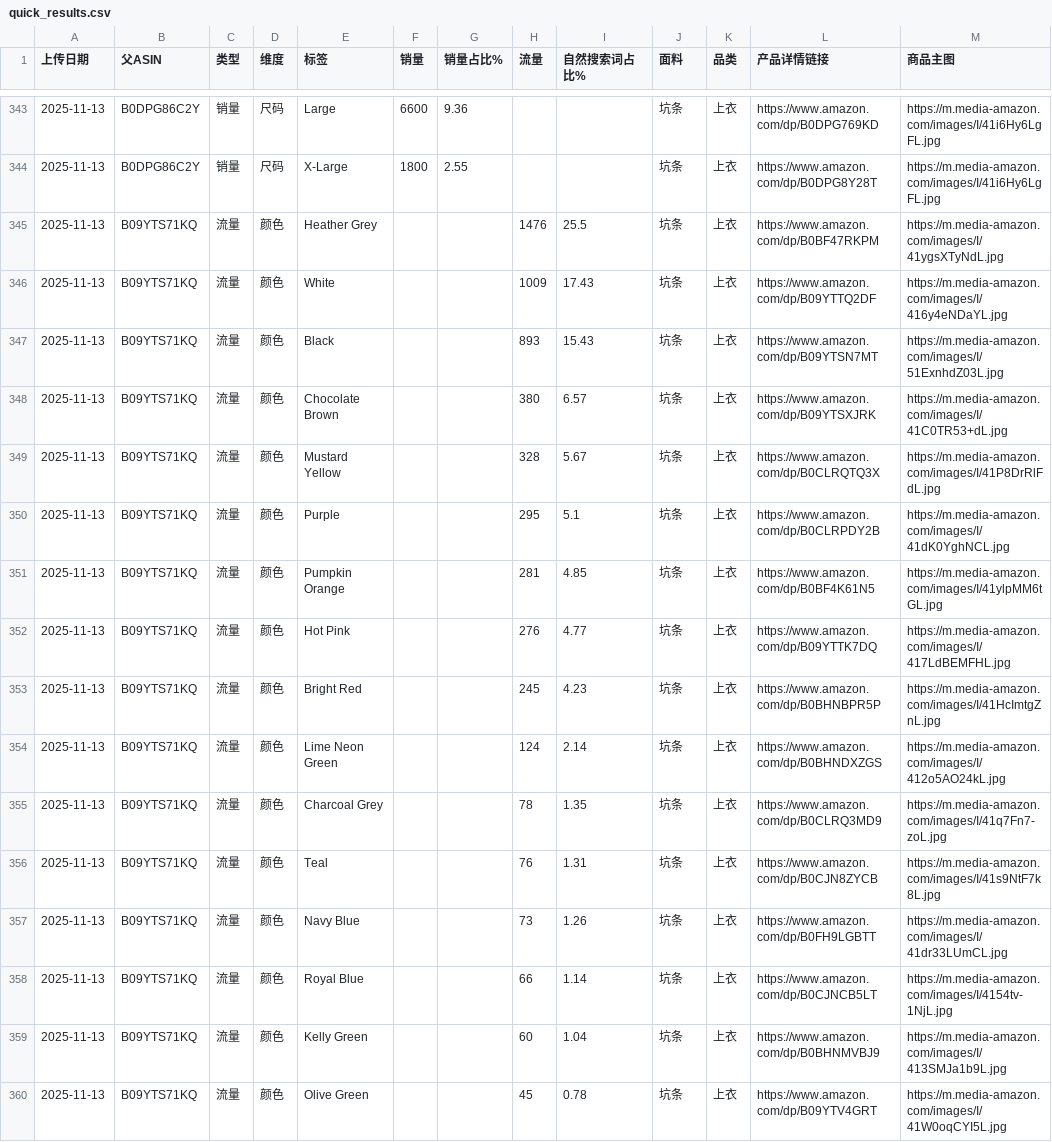
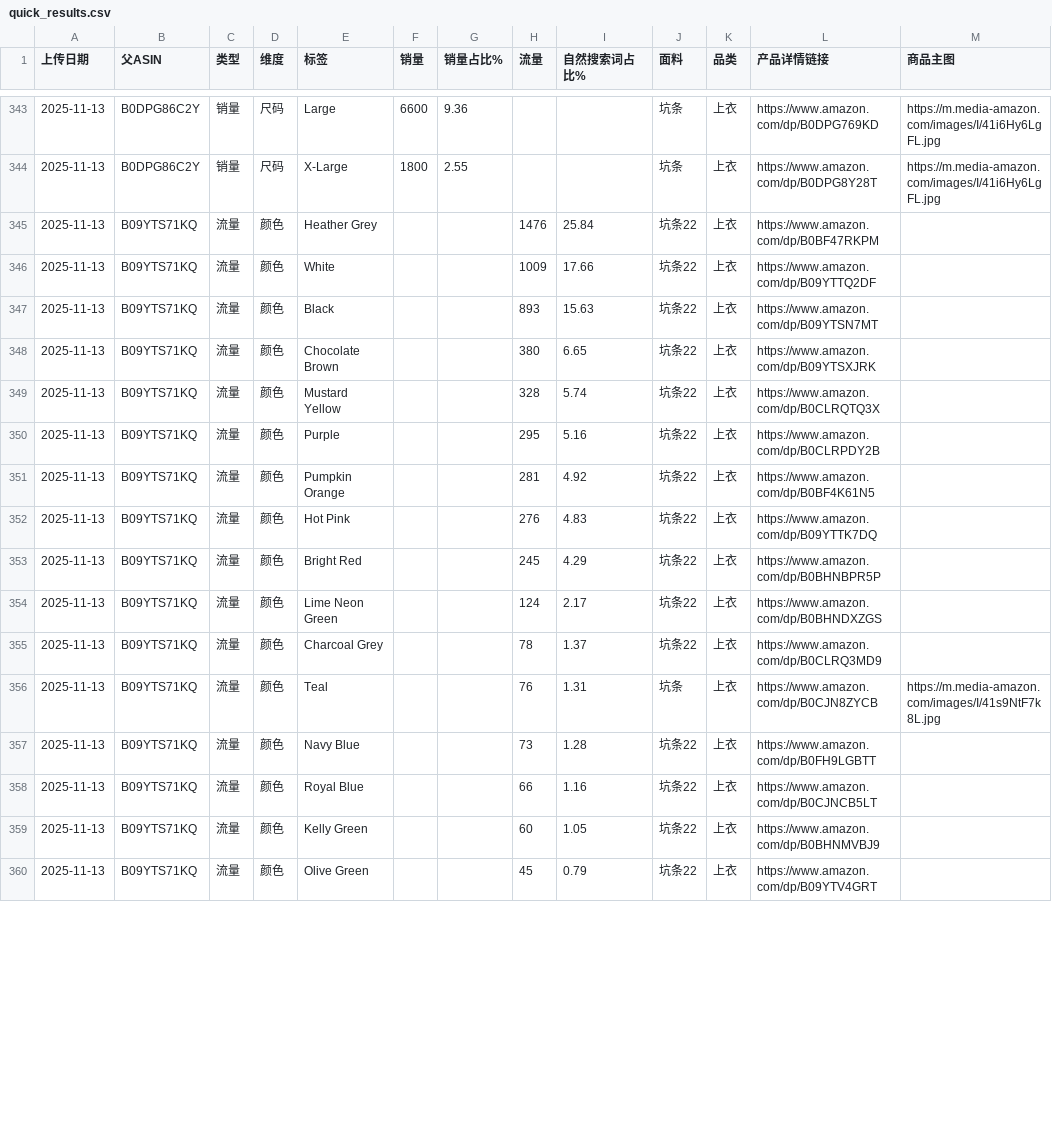
Before and after one commit to wasdkd/Amazon, a CSV file: uploads2/quick_results.csv, drawn as a sheet; only a part is shown, gaps mark what is left out; the diff covers the shown part only.

```diff
--- a/uploads2/quick_results.csv
+++ b/uploads2/quick_results.csv
@@ -344,17 +344,17 @@
 2025-11-13,B0DPG86C2Y,销量,尺码,X-Large,1800,2.55,,,坑条,上衣,https://www.amazon.com/dp/B0DPG8Y28T,https://m.media-amazon.com/images/I/41i6Hy6LgFL.jpg
-2025-11-13,B09YTS71KQ,流量,颜色,Heather Grey,,,1476,25.5,坑条,上衣,https://www.amazon.com/dp/B0BF47RKPM,https://m.media-amazon.com/images/I/41ygsXTyNdL.jpg
-2025-11-13,B09YTS71KQ,流量,颜色,White,,,1009,17.43,坑条,上衣,https://www.amazon.com/dp/B09YTTQ2DF,https://m.media-amazon.com/images/I/416y4eNDaYL.jpg
-2025-11-13,B09YTS71KQ,流量,颜色,Black,,,893,15.43,坑条,上衣,https://www.amazon.com/dp/B09YTSN7MT,https://m.media-amazon.com/images/I/51ExnhdZ03L.jpg
-2025-11-13,B09YTS71KQ,流量,颜色,Chocolate Brown,,,380,6.57,坑条,上衣,https://www.amazon.com/dp/B09YTSXJRK,https://m.media-amazon.com/images/I/41C0TR53+dL.jpg
-2025-11-13,B09YTS71KQ,流量,颜色,Mustard Yellow,,,328,5.67,坑条,上衣,https://www.amazon.com/dp/B0CLRQTQ3X,https://m.media-amazon.com/images/I/41P8DrRlFdL.jpg
-2025-11-13,B09YTS71KQ,流量,颜色,Purple,,,295,5.1,坑条,上衣,https://www.amazon.com/dp/B0CLRPDY2B,https://m.media-amazon.com/images/I/41dK0YghNCL.jpg
-2025-11-13,B09YTS71KQ,流量,颜色,Pumpkin Orange,,,281,4.85,坑条,上衣,https://www.amazon.com/dp/B0BF4K61N5,https://m.media-amazon.com/images/I/41ylpMM6tGL.jpg
-2025-11-13,B09YTS71KQ,流量,颜色,Hot Pink,,,276,4.77,坑条,上衣,https://www.amazon.com/dp/B09YTTK7DQ,https://m.media-amazon.com/images/I/417LdBEMFHL.jpg
-2025-11-13,B09YTS71KQ,流量,颜色,Bright Red,,,245,4.23,坑条,上衣,https://www.amazon.com/dp/B0BHNBPR5P,https://m.media-amazon.com/images/I/41HcImtgZnL.jpg
-2025-11-13,B09YTS71KQ,流量,颜色,Lime Neon Green,,,124,2.14,坑条,上衣,https://www.amazon.com/dp/B0BHNDXZGS,https://m.media-amazon.com/images/I/412o5AO24kL.jpg
-2025-11-13,B09YTS71KQ,流量,颜色,Charcoal Grey,,,78,1.35,坑条,上衣,https://www.amazon.com/dp/B0CLRQ3MD9,https://m.media-amazon.com/images/I/41q7Fn7-zoL.jpg
+2025-11-13,B09YTS71KQ,流量,颜色,Heather Grey,,,1476,25.84,坑条22,上衣,https://www.amazon.com/dp/B0BF47RKPM,
+2025-11-13,B09YTS71KQ,流量,颜色,White,,,1009,17.66,坑条22,上衣,https://www.amazon.com/dp/B09YTTQ2DF,
+2025-11-13,B09YTS71KQ,流量,颜色,Black,,,893,15.63,坑条22,上衣,https://www.amazon.com/dp/B09YTSN7MT,
+2025-11-13,B09YTS71KQ,流量,颜色,Chocolate Brown,,,380,6.65,坑条22,上衣,https://www.amazon.com/dp/B09YTSXJRK,
+2025-11-13,B09YTS71KQ,流量,颜色,Mustard Yellow,,,328,5.74,坑条22,上衣,https://www.amazon.com/dp/B0CLRQTQ3X,
+2025-11-13,B09YTS71KQ,流量,颜色,Purple,,,295,5.16,坑条22,上衣,https://www.amazon.com/dp/B0CLRPDY2B,
+2025-11-13,B09YTS71KQ,流量,颜色,Pumpkin Orange,,,281,4.92,坑条22,上衣,https://www.amazon.com/dp/B0BF4K61N5,
+2025-11-13,B09YTS71KQ,流量,颜色,Hot Pink,,,276,4.83,坑条22,上衣,https://www.amazon.com/dp/B09YTTK7DQ,
+2025-11-13,B09YTS71KQ,流量,颜色,Bright Red,,,245,4.29,坑条22,上衣,https://www.amazon.com/dp/B0BHNBPR5P,
+2025-11-13,B09YTS71KQ,流量,颜色,Lime Neon Green,,,124,2.17,坑条22,上衣,https://www.amazon.com/dp/B0BHNDXZGS,
+2025-11-13,B09YTS71KQ,流量,颜色,Charcoal Grey,,,78,1.37,坑条22,上衣,https://www.amazon.com/dp/B0CLRQ3MD9,
 2025-11-13,B09YTS71KQ,流量,颜色,Teal,,,76,1.31,坑条,上衣,https://www.amazon.com/dp/B0CJN8ZYCB,https://m.media-amazon.com/images/I/41s9NtF7k8L.jpg
-2025-11-13,B09YTS71KQ,流量,颜色,Navy Blue,,,73,1.26,坑条,上衣,https://www.amazon.com/dp/B0FH9LGBTT,https://m.media-amazon.com/images/I/41dr33LUmCL.jpg
-2025-11-13,B09YTS71KQ,流量,颜色,Royal Blue,,,66,1.14,坑条,上衣,https://www.amazon.com/dp/B0CJNCB5LT,https://m.media-amazon.com/images/I/4154tv-1NjL.jpg
-2025-11-13,B09YTS71KQ,流量,颜色,Kelly Green,,,60,1.04,坑条,上衣,https://www.amazon.com/dp/B0BHNMVBJ9,https://m.media-amazon.com/images/I/413SMJa1b9L.jpg
-2025-11-13,B09YTS71KQ,流量,颜色,Olive Green,,,45,0.78,坑条,上衣,https://www.amazon.com/dp/B09YTV4GRT,https://m.media-amazon.com/images/I/41W0oqCYI5L.jpg
+2025-11-13,B09YTS71KQ,流量,颜色,Navy Blue,,,73,1.28,坑条22,上衣,https://www.amazon.com/dp/B0FH9LGBTT,
+2025-11-13,B09YTS71KQ,流量,颜色,Royal Blue,,,66,1.16,坑条22,上衣,https://www.amazon.com/dp/B0CJNCB5LT,
+2025-11-13,B09YTS71KQ,流量,颜色,Kelly Green,,,60,1.05,坑条22,上衣,https://www.amazon.com/dp/B0BHNMVBJ9,
+2025-11-13,B09YTS71KQ,流量,颜色,Olive Green,,,45,0.79,坑条22,上衣,https://www.amazon.com/dp/B09YTV4GRT,
```
Also changed, not shown: 120 edited cells elsewhere in this file.
